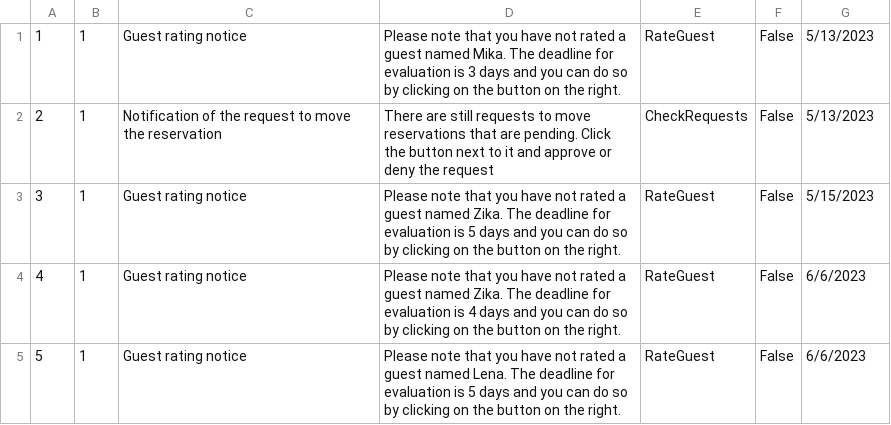
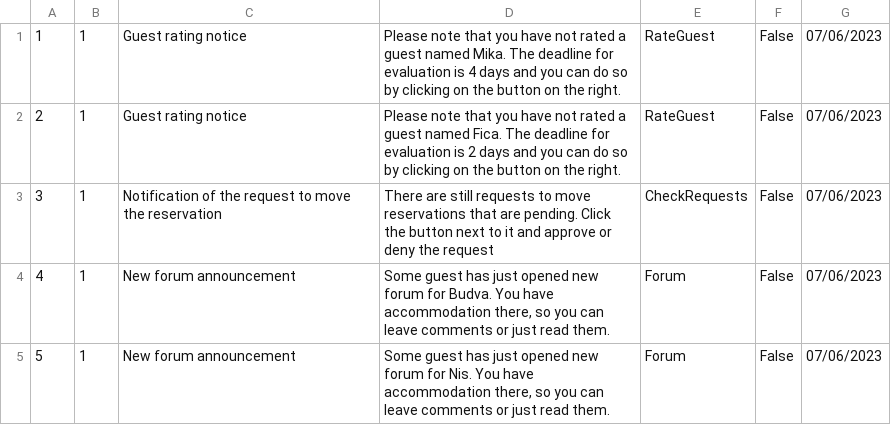
Before and after one commit to HelenaJovic/SIMS-Projekat, a CSV file: InitialProject/InitialProject/Resources/Data/notifications.csv, drawn as a sheet.

```diff
--- a/InitialProject/InitialProject/Resources/Data/notifications.csv
+++ b/InitialProject/InitialProject/Resources/Data/notifications.csv
@@ -1,5 +1,5 @@
-1|1|Guest rating notice|Please note that you have not rated a guest named Mika. The deadline for evaluation is 3 days and you can do so by clicking on the button on the right.|RateGuest|False|5/13/2023
-2|1|Notification of the request to move the reservation|There are still requests to move reservations that are pending. Click the button next to it and approve or deny the request|CheckRequests|False|5/13/2023
-3|1|Guest rating notice|Please note that you have not rated a guest named Zika. The deadline for evaluation is 5 days and you can do so by clicking on the button on the right.|RateGuest|False|5/15/2023
-4|1|Guest rating notice|Please note that you have not rated a guest named Zika. The deadline for evaluation is 4 days and you can do so by clicking on the button on the right.|RateGuest|False|6/6/2023
-5|1|Guest rating notice|Please note that you have not rated a guest named Lena. The deadline for evaluation is 5 days and you can do so by clicking on the button on the right.|RateGuest|False|6/6/2023
+1|1|Guest rating notice|Please note that you have not rated a guest named Mika. The deadline for evaluation is 4 days and you can do so by clicking on the button on the right.|RateGuest|False|07/06/2023
+2|1|Guest rating notice|Please note that you have not rated a guest named Fica. The deadline for evaluation is 2 days and you can do so by clicking on the button on the right.|RateGuest|False|07/06/2023
+3|1|Notification of the request to move the reservation|There are still requests to move reservations that are pending. Click the button next to it and approve or deny the request|CheckRequests|False|07/06/2023
+4|1|New forum announcement|Some guest has just opened new forum for Budva. You have accommodation there, so you can leave comments or just read them.|Forum|False|07/06/2023
+5|1|New forum announcement|Some guest has just opened new forum for Nis. You have accommodation there, so you can leave comments or just read them.|Forum|False|07/06/2023
```
Also changed, not shown: InitialProject/InitialProject/Resources/Data/accommodationreservations.csv, InitialProject/InitialProject/Resources/Data/users.csv, 20 other files.
